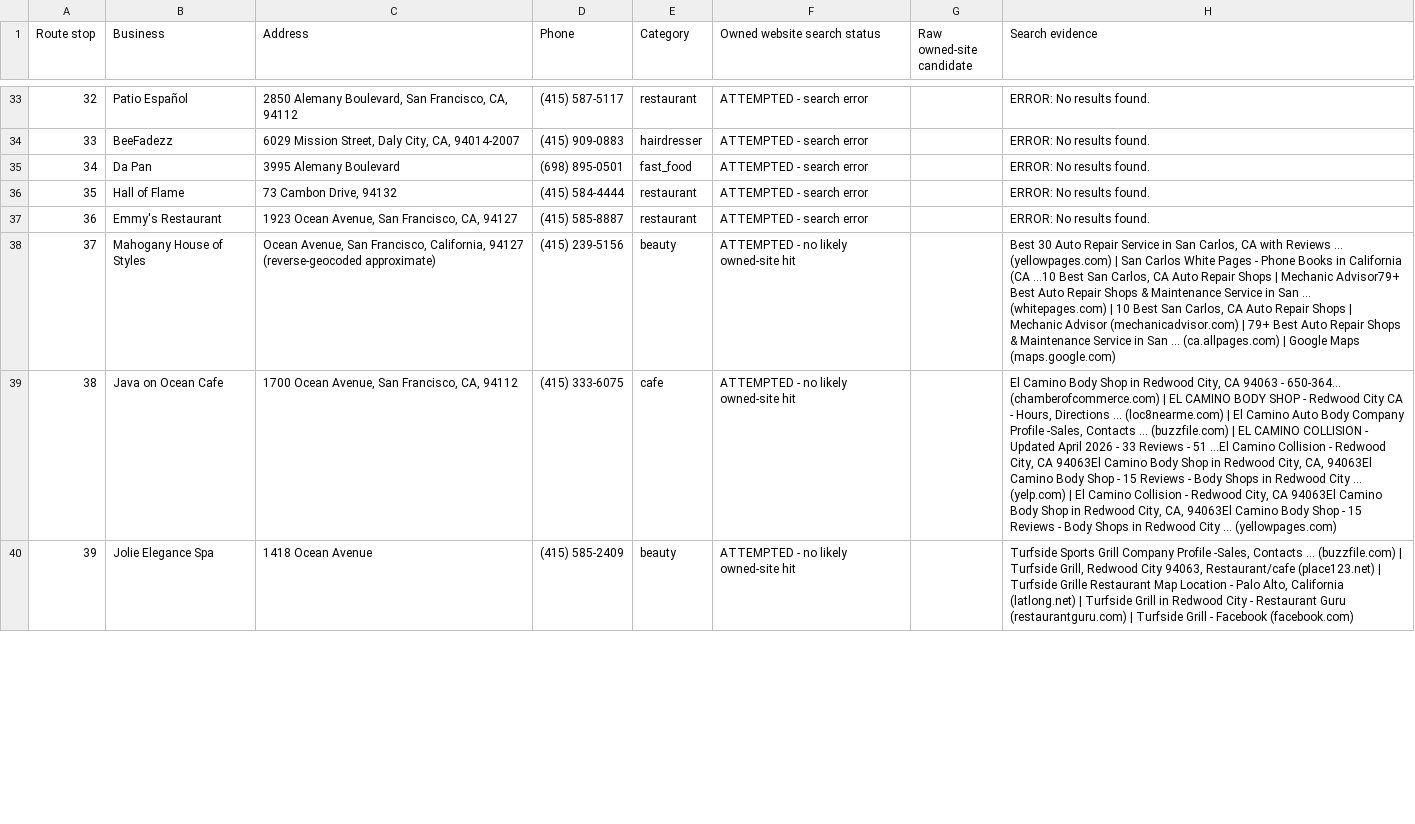
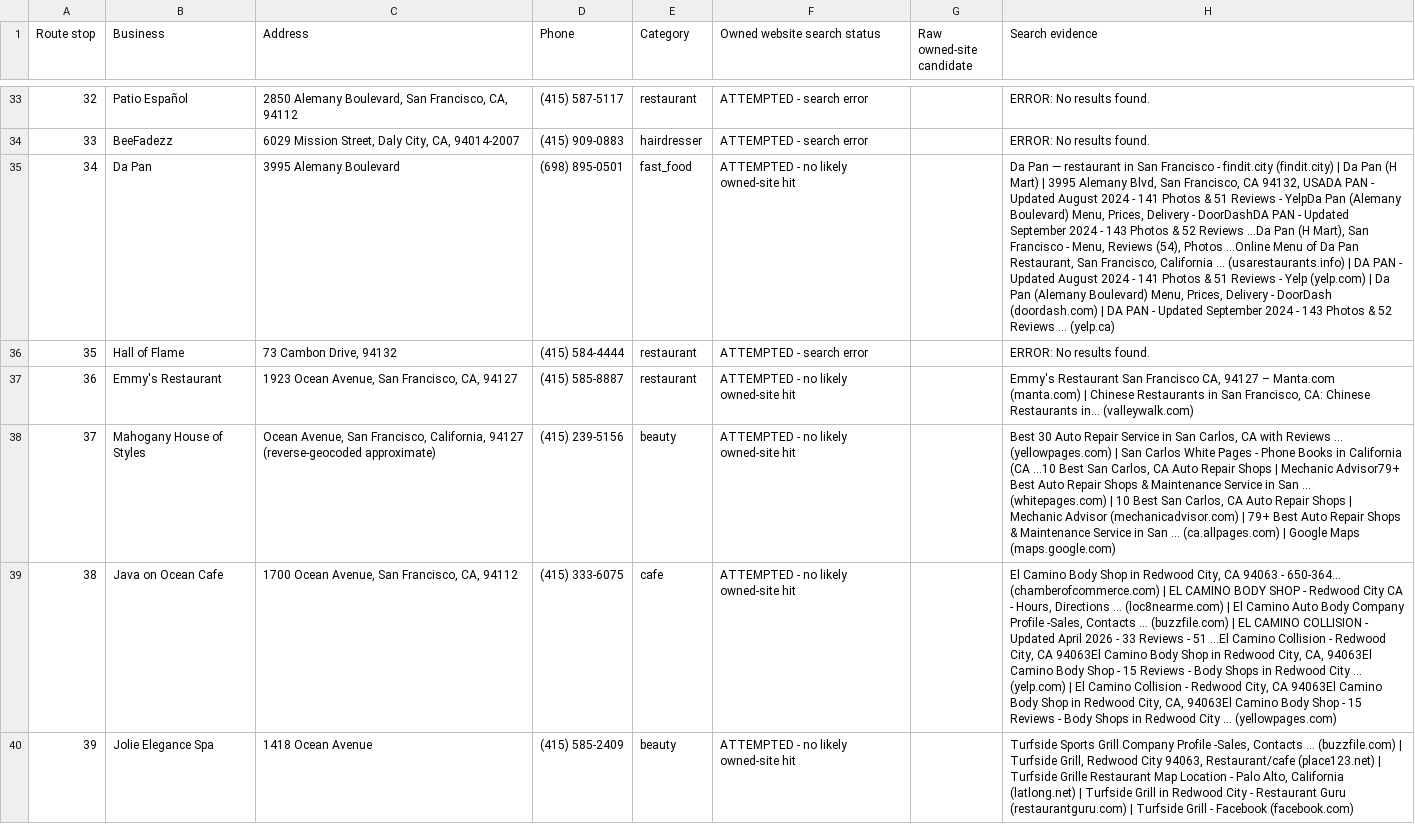
Before and after one commit to axel-slid/bay-area-final-1000-websites, a CSV file: deliverables/owned-website-search-audit.csv, drawn as a sheet; only a part is shown, gaps mark what is left out; the diff covers the shown part only; the diff names each change by its address in the sheet, - before the commit and + after, or states it on an @@ line.

Commit message:
Refresh owned website audit results

```diff
--- a/deliverables/owned-website-search-audit.csv
+++ b/deliverables/owned-website-search-audit.csv
-F35 (Owned website search status): ATTEMPTED - search error
+F35 (Owned website search status): ATTEMPTED - no likely owned-site hit
-H35 (Search evidence): ERROR: No results found.
+H35 (Search evidence): Da Pan — restaurant in San Francisco - findit.city (findit.city) | Da Pan (H Mart) | 3995 Alemany Blvd, San Francisco, CA 94132, USADA PAN - Updated August 2024 - 141 Photos & 51 Reviews - YelpDa Pan (Alemany Boulevard) Menu, Prices, Delivery - DoorDashDA PAN - Updated September 2024 - 143 Photos & 52 Reviews ...Da Pan (H Mart), San Francisco - Menu, Reviews (54), Photos ...Online Menu of Da Pan Restaurant, San Francisco, California ... (usarestaurants.info) | DA PAN - Updated August 2024 - 141 Photos & 51 Reviews - Yelp (yelp.com) | Da Pan (Alemany Boulevard) Menu, Prices, Delivery - DoorDash (doordash.com) | DA PAN - Updated September 2024 - 143 Photos & 52 Reviews ... (yelp.ca)
-F37 (Owned website search status): ATTEMPTED - search error
+F37 (Owned website search status): ATTEMPTED - no likely owned-site hit
-H37 (Search evidence): ERROR: No results found.
+H37 (Search evidence): Emmy's Restaurant San Francisco CA, 94127 – Manta.com (manta.com) | Chinese Restaurants in San Francisco, CA: Chinese Restaurants in... (valleywalk.com)
```
Also changed, not shown: 23 edited cells elsewhere in this file, deliverables/final-owned-site-audit-hits.csv, 2 other files.
